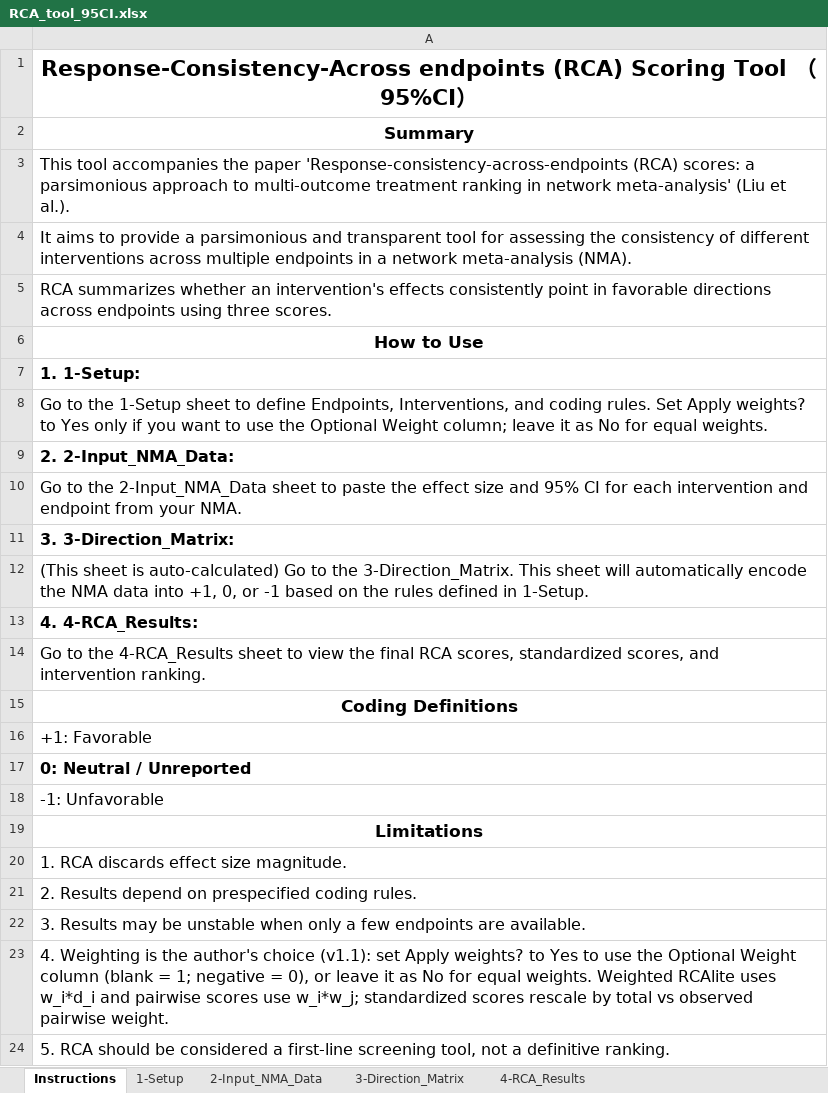
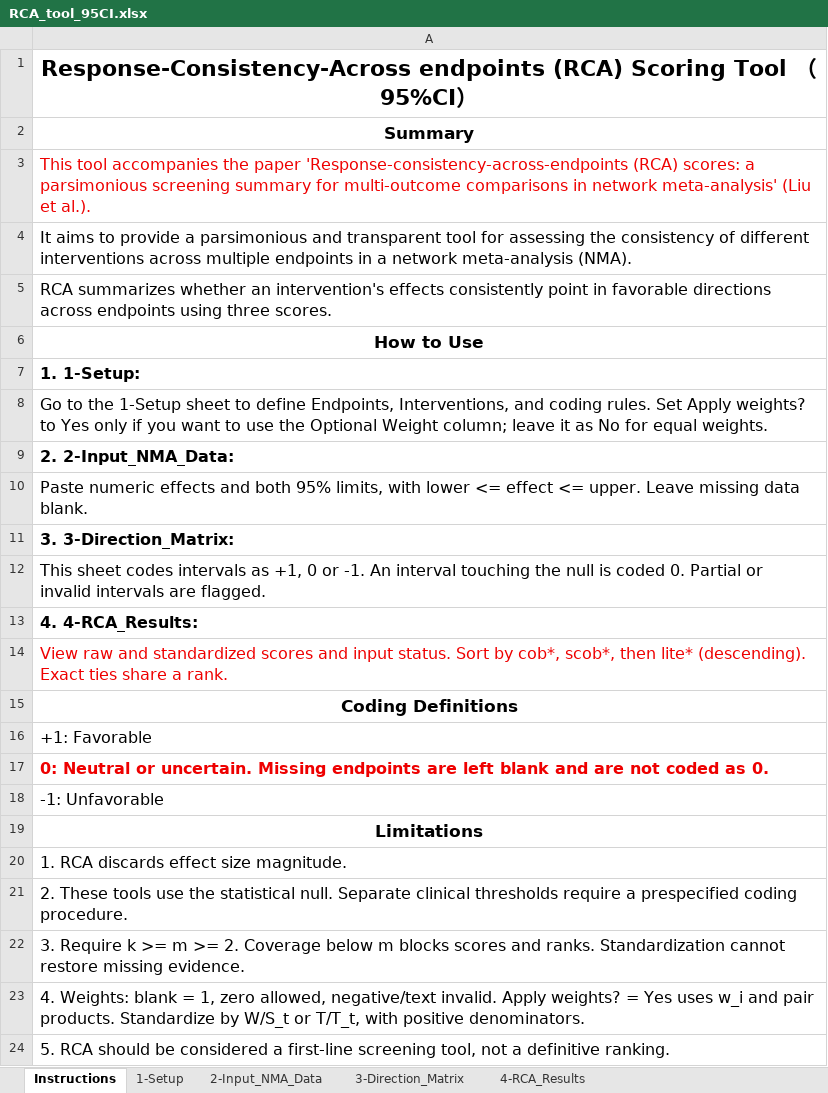
Before and after one commit to Liuyanggggg/RCA-score-calculator, an Excel workbook: RCA_tool_95CI.xlsx, sheet Instructions, drawn as a sheet; values as stored, in another font and other column widths than the file's, no borders; the diff names each change by its address in the sheet, - before the commit and + after, or states it on an @@ line.

```diff
--- a/RCA_tool_95CI.xlsx (sheet Instructions)
+++ b/RCA_tool_95CI.xlsx (sheet Instructions)
-A3: …a parsimonious approach to multi-outcome treatment ranking in network…
+A3: …a parsimonious screening summary for multi-outcome comparisons in network…
-A3 text colour: black
+A3 text colour: #EE0000
-A10: Go to the 2-Input_NMA_Data sheet to paste the effect size and 95% CI for each intervention and endpoint from your NMA.
+A10: Paste numeric effects and both 95% limits, with lower <= effect <= upper. Leave missing data blank.
-A12: (This sheet is auto-calculated) Go to the 3-Direction_Matrix. This sheet will automatically encode the NMA data into +1, 0, or -1 based on the rules defined in 1-Setup.
+A12: This sheet codes intervals as +1, 0 or -1. An interval touching the null is coded 0. Partial or invalid intervals are flagged.
-A14: Go to the 4-RCA_Results sheet to view the final RCA scores, standardized scores, and intervention ranking.
+A14: View raw and standardized scores and input status. Sort by cob*, scob*, then lite* (descending). Exact ties share a rank.
-A14 text colour: black
+A14 text colour: #EE0000
-A17: 0: Neutral / Unreported
+A17: 0: Neutral or uncertain. Missing endpoints are left blank and are not coded as 0.
-A17 text colour: black
+A17 text colour: #EE0000
-A21: 2. Results depend on prespecified coding rules.
+A21: 2. These tools use the statistical null. Separate clinical thresholds require a prespecified coding procedure.
-A22: 3. Results may be unstable when only a few endpoints are available.
+A22: 3. Require k >= m >= 2. Coverage below m blocks scores and ranks. Standardization cannot restore missing evidence.
-A23: 4. Weighting is the author's choice (v1.1): set Apply weights? to Yes to use the Optional Weight column (blank = 1; negative = 0), or leave it as No for equal weights. Weighted RCAlite uses w_i*d_i and pairwise scores use w_i*w_j; standardized scores rescale by total vs observed pairwise weight.
+A23: 4. Weights: blank = 1, zero allowed, negative/text invalid. Apply weights? = Yes uses w_i and pair products. Standardize by W/S_t or T/T_t, with positive denominators.
```
Also changed, not shown: sheet 4-RCA_Results, sheet 2-Input_NMA_Data, sheet 3-Direction_Matrix, sheet 1-Setup, RCA_tool_Effect.xlsx, 42 other files.
